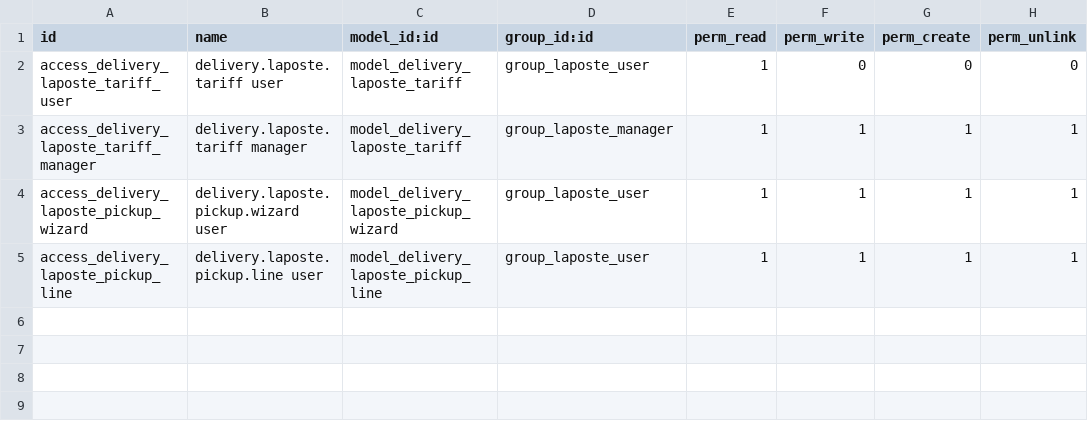
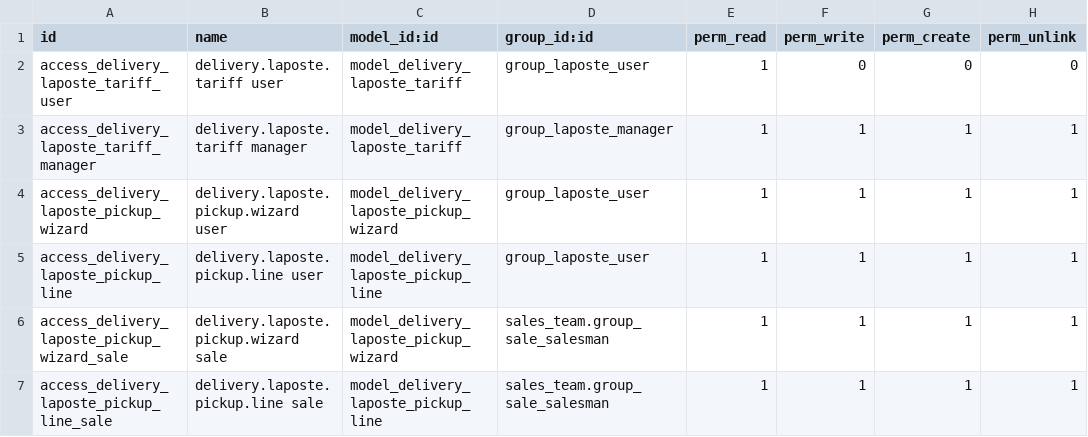
Before and after one commit to roekish-org/odoo-delivery-laposte, a CSV file: roekish_delivery_laposte/security/ir.model.access.csv, drawn as a sheet.

Commit message:
feat: harden module, add French translation, release 19.0.1.1.0
- Read Colissimo credentials with sudo in pickup search and connection
  test, so non-administrator users no longer hit an AccessError.
- Fall back to the current company as parcel sender for shared carriers.
- Reject zero-weight parcels and incomplete addresses before calling
  La Poste, with a clear message.
- Let sales users open the pickup-point wizard on quotations.
- Give the pickup mixin fields proper labels.
- Add the i18n template and a complete French translation.
- Rename internal data and test files after the module technical name;
  point the manifest website at the repository.
- Refresh README.rst (real zones, pickup points, test connection, access
  rights) and document that the Import Module zip upload cannot install a
  module that ships Python models.
- Extend the test suite from 8 to 19 tests.

```diff
--- a/roekish_delivery_laposte/security/ir.model.access.csv
+++ b/roekish_delivery_laposte/security/ir.model.access.csv
@@ -5 +5,3 @@ access_delivery_laposte_pickup_wizard,delivery.laposte.pickup.wizard user,model_
 access_delivery_laposte_pickup_line,delivery.laposte.pickup.line user,model_delivery_laposte_pickup_line,group_laposte_user,1,1,1,1
+access_delivery_laposte_pickup_wizard_sale,delivery.laposte.pickup.wizard sale,model_delivery_laposte_pickup_wizard,sales_team.group_sale_salesman,1,1,1,1
+access_delivery_laposte_pickup_line_sale,delivery.laposte.pickup.line sale,model_delivery_laposte_pickup_line,sales_team.group_sale_salesman,1,1,1,1
```
Also changed, not shown: 14 other files.
